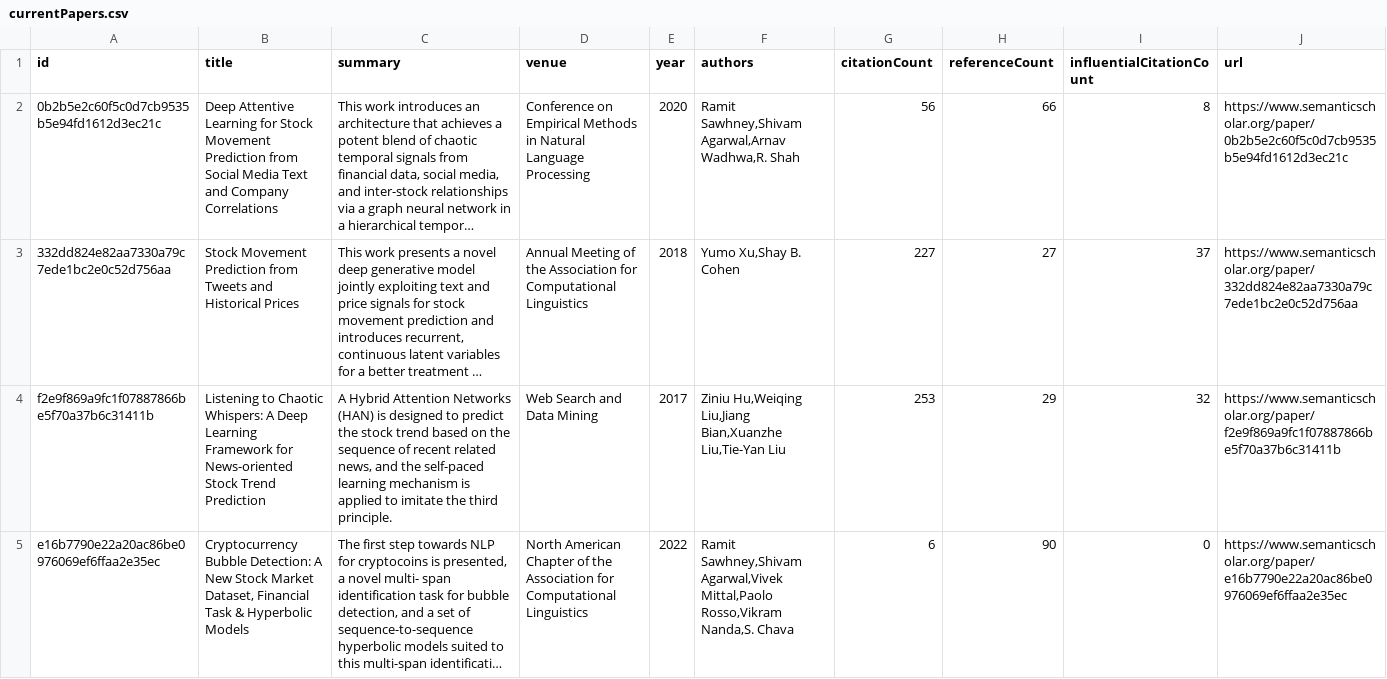
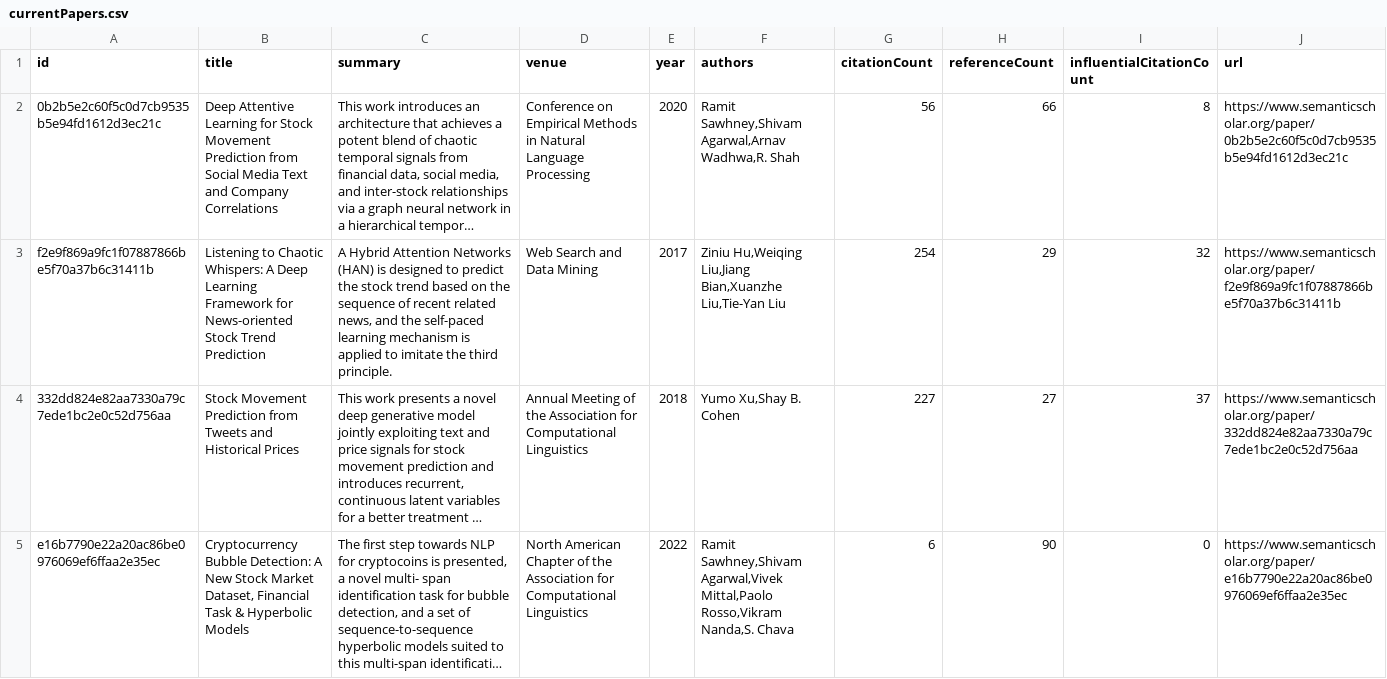
Before and after one commit to avi-jit/memestock-lit-review, a CSV file: data/currentPapers.csv, drawn as a sheet; long unchanged cells end in …; removed rows and columns are numbered as before the commit, all else as after; the diff names each change by its address in the sheet, - before the commit and + after, or states it on an @@ line.

Commit message:
Update paper data

```diff
--- a/data/currentPapers.csv
+++ b/data/currentPapers.csv
+row 3: f2e9f869a9fc1f07887866be5f70a37b6c31411b | Listening to Chaotic Whispers: A Deep Learning Framework for News-oriented Stock Trend Prediction | A Hybrid Attention Networks (HAN) is designed to predict the stock trend based on the sequence of recent related news, and the self-paced learning mechanism is applied to imitate the third principle. | Web Search and Data Mining | 2017 | Ziniu Hu,Weiqing Liu,Jiang Bian,Xuanzhe Liu,Tie-Yan Liu | 254 | 29 | 32 | https://www.semanticscholar.org/paper/f2e9f869a9fc1f07887866be5f70a37b6c31411b
-row 4: f2e9f869a9fc1f07887866be5f70a37b6c31411b | Listening to Chaotic Whispers: A Deep Learning Framework for News-oriented Stock Trend Prediction | A Hybrid Attention Networks (HAN) is designed to predict the stock trend based on the sequence of recent related news, and the self-paced learning mechanism is applied to imitate the third principle. | Web Search and Data Mining | 2017 | Ziniu Hu,Weiqing Liu,Jiang Bian,Xuanzhe Liu,Tie-Yan Liu | 253 | 29 | 32 | https://www.semanticscholar.org/paper/f2e9f869a9fc1f07887866be5f70a37b6c31411b
```
Also changed, not shown: 2 other files.
